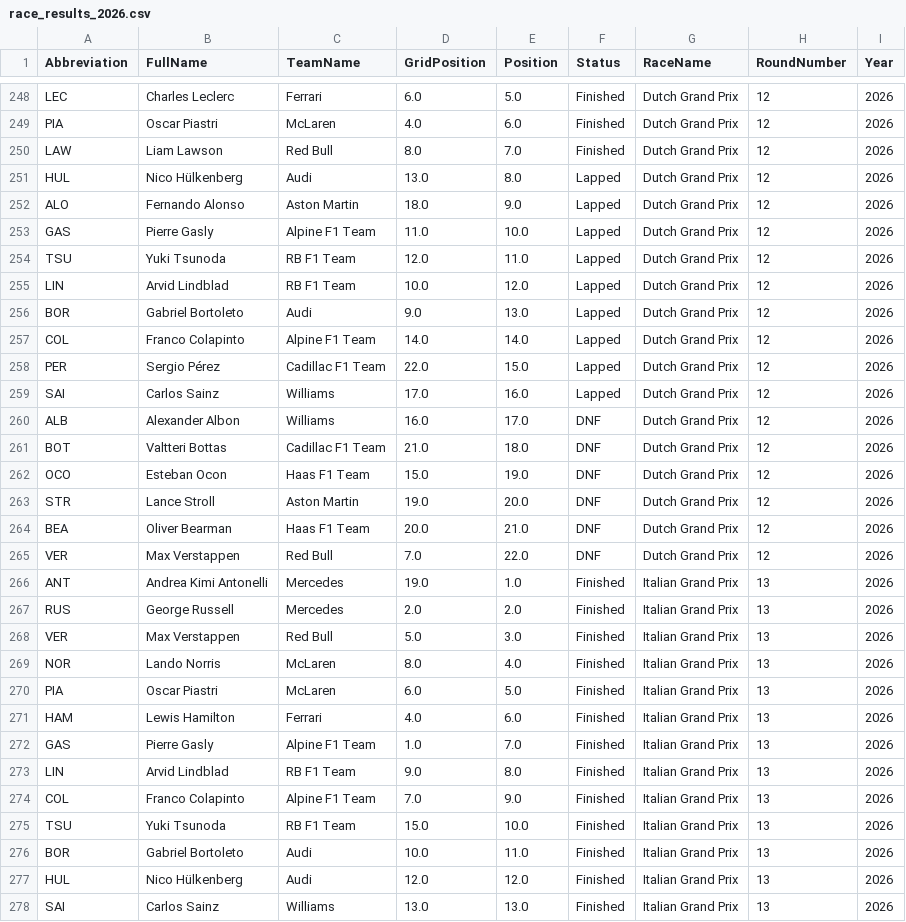
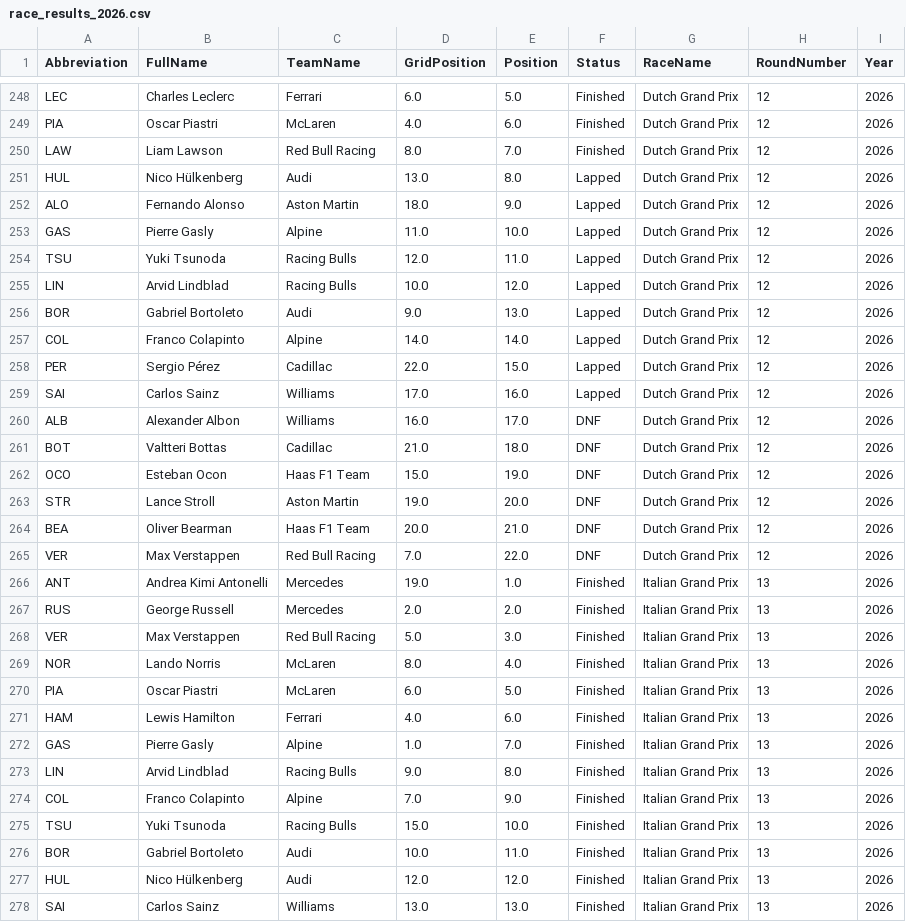
Before and after one commit to pyyroo-a/Formula-1-Fantasy-Predictor, a CSV file: data/processed/race_results_2026.csv, drawn as a sheet; only a part is shown, gaps mark what is left out; the diff covers the shown part only.

Commit message:
fixed team names bug and added spanish (madring) grand prix into profile

```diff
--- a/data/processed/race_results_2026.csv
+++ b/data/processed/race_results_2026.csv
@@ -249,14 +249,14 @@ LEC,Charles Leclerc,Ferrari,6.0,5.0,Finished,Dutch Grand Prix,12,2026
 PIA,Oscar Piastri,McLaren,4.0,6.0,Finished,Dutch Grand Prix,12,2026
-LAW,Liam Lawson,Red Bull,8.0,7.0,Finished,Dutch Grand Prix,12,2026
+LAW,Liam Lawson,Red Bull Racing,8.0,7.0,Finished,Dutch Grand Prix,12,2026
 HUL,Nico Hülkenberg,Audi,13.0,8.0,Lapped,Dutch Grand Prix,12,2026
 ALO,Fernando Alonso,Aston Martin,18.0,9.0,Lapped,Dutch Grand Prix,12,2026
-GAS,Pierre Gasly,Alpine F1 Team,11.0,10.0,Lapped,Dutch Grand Prix,12,2026
-TSU,Yuki Tsunoda,RB F1 Team,12.0,11.0,Lapped,Dutch Grand Prix,12,2026
-LIN,Arvid Lindblad,RB F1 Team,10.0,12.0,Lapped,Dutch Grand Prix,12,2026
+GAS,Pierre Gasly,Alpine,11.0,10.0,Lapped,Dutch Grand Prix,12,2026
+TSU,Yuki Tsunoda,Racing Bulls,12.0,11.0,Lapped,Dutch Grand Prix,12,2026
+LIN,Arvid Lindblad,Racing Bulls,10.0,12.0,Lapped,Dutch Grand Prix,12,2026
 BOR,Gabriel Bortoleto,Audi,9.0,13.0,Lapped,Dutch Grand Prix,12,2026
-COL,Franco Colapinto,Alpine F1 Team,14.0,14.0,Lapped,Dutch Grand Prix,12,2026
-PER,Sergio Pérez,Cadillac F1 Team,22.0,15.0,Lapped,Dutch Grand Prix,12,2026
+COL,Franco Colapinto,Alpine,14.0,14.0,Lapped,Dutch Grand Prix,12,2026
+PER,Sergio Pérez,Cadillac,22.0,15.0,Lapped,Dutch Grand Prix,12,2026
 SAI,Carlos Sainz,Williams,17.0,16.0,Lapped,Dutch Grand Prix,12,2026
 ALB,Alexander Albon,Williams,16.0,17.0,DNF,Dutch Grand Prix,12,2026
-BOT,Valtteri Bottas,Cadillac F1 Team,21.0,18.0,DNF,Dutch Grand Prix,12,2026
+BOT,Valtteri Bottas,Cadillac,21.0,18.0,DNF,Dutch Grand Prix,12,2026
 OCO,Esteban Ocon,Haas F1 Team,15.0,19.0,DNF,Dutch Grand Prix,12,2026
@@ -264,6 +264,6 @@ STR,Lance Stroll,Aston Martin,19.0,20.0,DNF,Dutch Grand Prix,12,2026
 BEA,Oliver Bearman,Haas F1 Team,20.0,21.0,DNF,Dutch Grand Prix,12,2026
-VER,Max Verstappen,Red Bull,7.0,22.0,DNF,Dutch Grand Prix,12,2026
+VER,Max Verstappen,Red Bull Racing,7.0,22.0,DNF,Dutch Grand Prix,12,2026
 ANT,Andrea Kimi Antonelli,Mercedes,19.0,1.0,Finished,Italian Grand Prix,13,2026
 RUS,George Russell,Mercedes,2.0,2.0,Finished,Italian Grand Prix,13,2026
-VER,Max Verstappen,Red Bull,5.0,3.0,Finished,Italian Grand Prix,13,2026
+VER,Max Verstappen,Red Bull Racing,5.0,3.0,Finished,Italian Grand Prix,13,2026
 NOR,Lando Norris,McLaren,8.0,4.0,Finished,Italian Grand Prix,13,2026
@@ -271,6 +271,6 @@ PIA,Oscar Piastri,McLaren,6.0,5.0,Finished,Italian Grand Prix,13,2026
 HAM,Lewis Hamilton,Ferrari,4.0,6.0,Finished,Italian Grand Prix,13,2026
-GAS,Pierre Gasly,Alpine F1 Team,1.0,7.0,Finished,Italian Grand Prix,13,2026
-LIN,Arvid Lindblad,RB F1 Team,9.0,8.0,Finished,Italian Grand Prix,13,2026
-COL,Franco Colapinto,Alpine F1 Team,7.0,9.0,Finished,Italian Grand Prix,13,2026
-TSU,Yuki Tsunoda,RB F1 Team,15.0,10.0,Finished,Italian Grand Prix,13,2026
+GAS,Pierre Gasly,Alpine,1.0,7.0,Finished,Italian Grand Prix,13,2026
+LIN,Arvid Lindblad,Racing Bulls,9.0,8.0,Finished,Italian Grand Prix,13,2026
+COL,Franco Colapinto,Alpine,7.0,9.0,Finished,Italian Grand Prix,13,2026
+TSU,Yuki Tsunoda,Racing Bulls,15.0,10.0,Finished,Italian Grand Prix,13,2026
 BOR,Gabriel Bortoleto,Audi,10.0,11.0,Finished,Italian Grand Prix,13,2026
```
Also changed, not shown: 3 edited cells elsewhere in this file, 5 other files.
